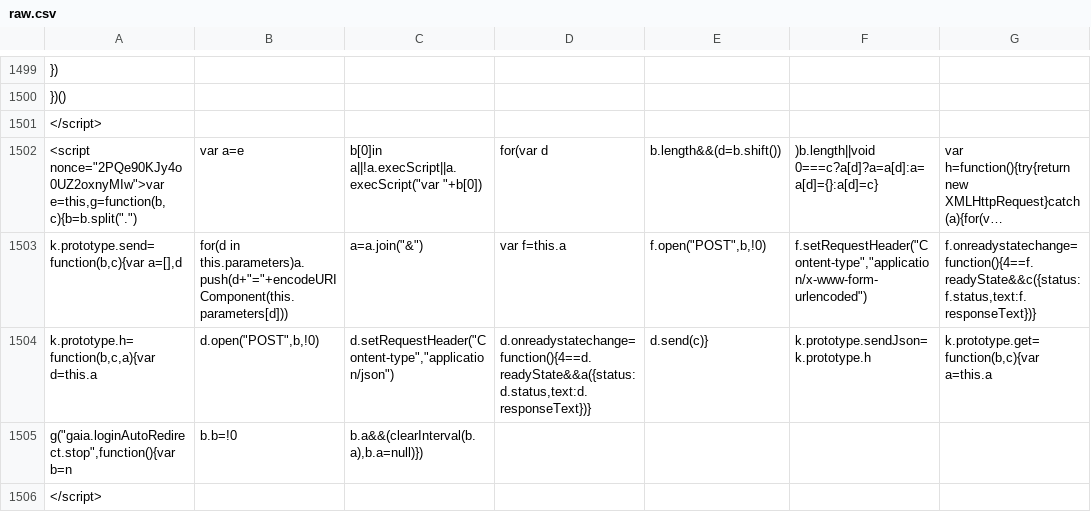
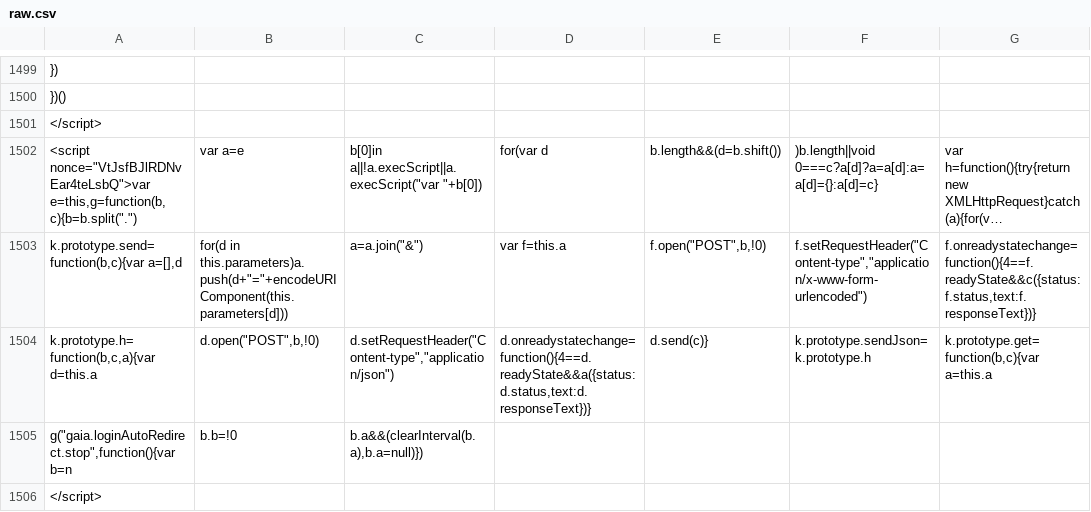
Before and after one commit to anjuspace/covid19, a CSV file: data/india-data/raw.csv, drawn as a sheet; only a part is shown, gaps mark what is left out; long unchanged cells end in …; the diff covers the shown part only; the diff names each change by its address in the sheet, - before the commit and + after, or states it on an @@ line.

Commit message:
update data

```diff
--- a/data/india-data/raw.csv
+++ b/data/india-data/raw.csv
-A1502: <script nonce="2PQe90KJy4o0UZ2oxnyMIw">var e=this,g=function(b,c){b=b.split(".")
+A1502: <script nonce="VtJsfBJlRDNvEar4teLsbQ">var e=this,g=function(b,c){b=b.split(".")
```
Also changed, not shown: 11 edited cells elsewhere in this file, 4 other files.
